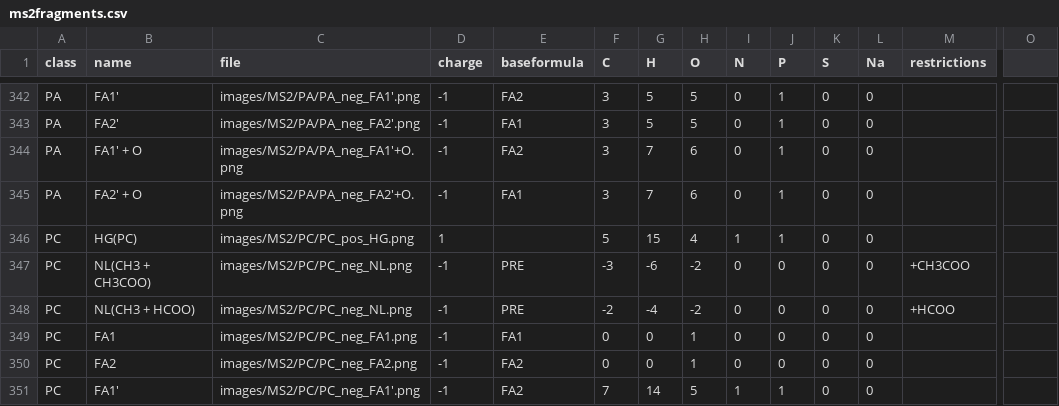
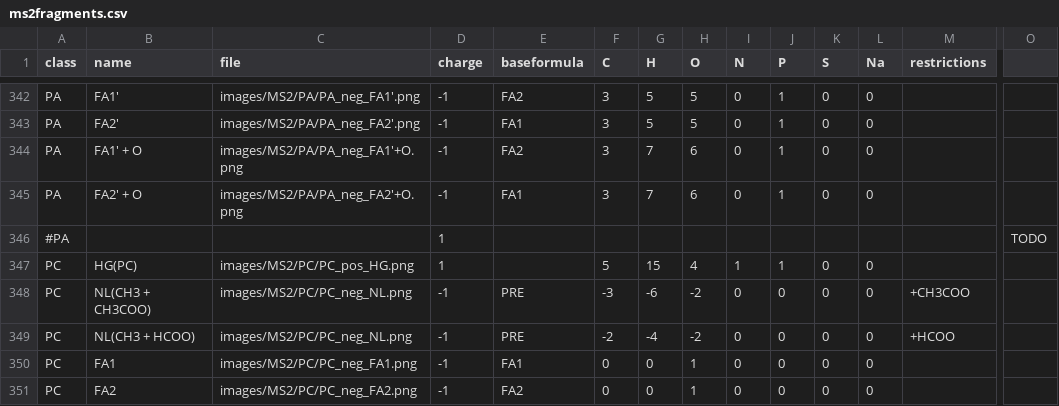
Before and after one commit to lifs-tools/lipidcreator, a CSV file: LipidCreator/data/ms2fragments.csv, drawn as a sheet; only a part is shown, gaps mark what is left out; the shorter side is filled out with more unchanged rows; rows hold the shown columns only; the diff covers the shown part only; the diff names each change by its address in the sheet, - before the commit and + after, or states it on an @@ line.

```diff
--- a/LipidCreator/data/ms2fragments.csv
+++ b/LipidCreator/data/ms2fragments.csv
+row 346: #PA |  |  | 1 |  |  |  |  |  |  |  |  |  | TODO
```
Also changed, not shown: 3 added rows and 13 edited cells elsewhere in this file, 2 other files.
